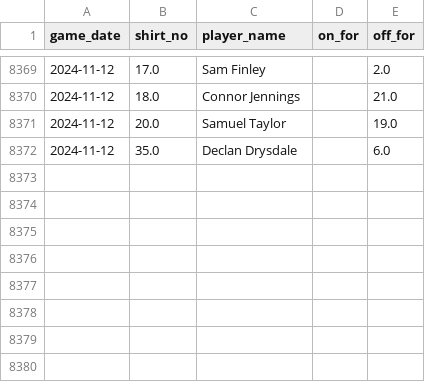
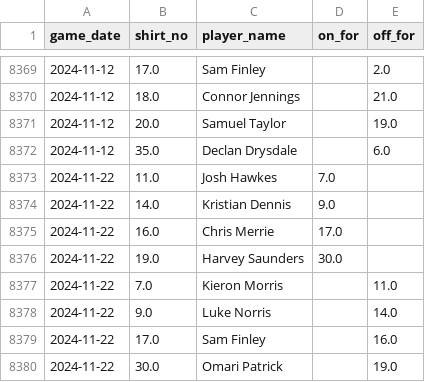
Before and after one commit to petebrown/data-updater, a CSV file: data/subs.csv, drawn as a sheet; only a part is shown, gaps mark what is left out.

```diff
--- a/data/subs.csv
+++ b/data/subs.csv
@@ -8372 +8372,9 @@ game_date,shirt_no,player_name,on_for,off_for
 2024-11-12,35.0,Declan Drysdale,,6.0
+2024-11-22,11.0,Josh Hawkes,7.0,
+2024-11-22,14.0,Kristian Dennis,9.0,
+2024-11-22,16.0,Chris Merrie,17.0,
+2024-11-22,19.0,Harvey Saunders,30.0,
+2024-11-22,7.0,Kieron Morris,,11.0
+2024-11-22,9.0,Luke Norris,,14.0
+2024-11-22,17.0,Sam Finley,,16.0
+2024-11-22,30.0,Omari Patrick,,19.0
```
Also changed, not shown: data/results.csv, data/sub_mins.csv, 2 other files.
